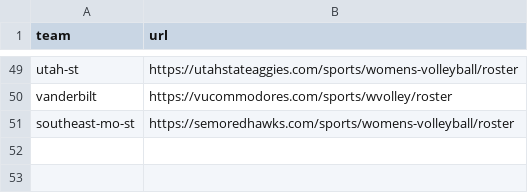
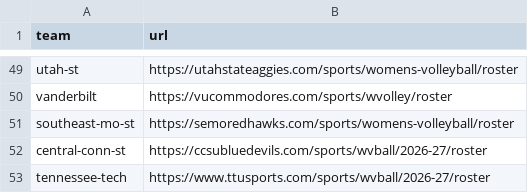
Before and after one commit to dougmullendore/Volleyball, a CSV file: rosters/pages.csv, drawn as a sheet; only a part is shown, gaps mark what is left out.

```diff
--- a/rosters/pages.csv
+++ b/rosters/pages.csv
@@ -51 +51,3 @@ vanderbilt,https://vucommodores.com/sports/wvolley/roster
 southeast-mo-st,https://semoredhawks.com/sports/womens-volleyball/roster
+central-conn-st,https://ccsubluedevils.com/sports/wvball/2026-27/roster
+tennessee-tech,https://www.ttusports.com/sports/wvball/2026-27/roster
```
Also changed, not shown: 3 other files.
